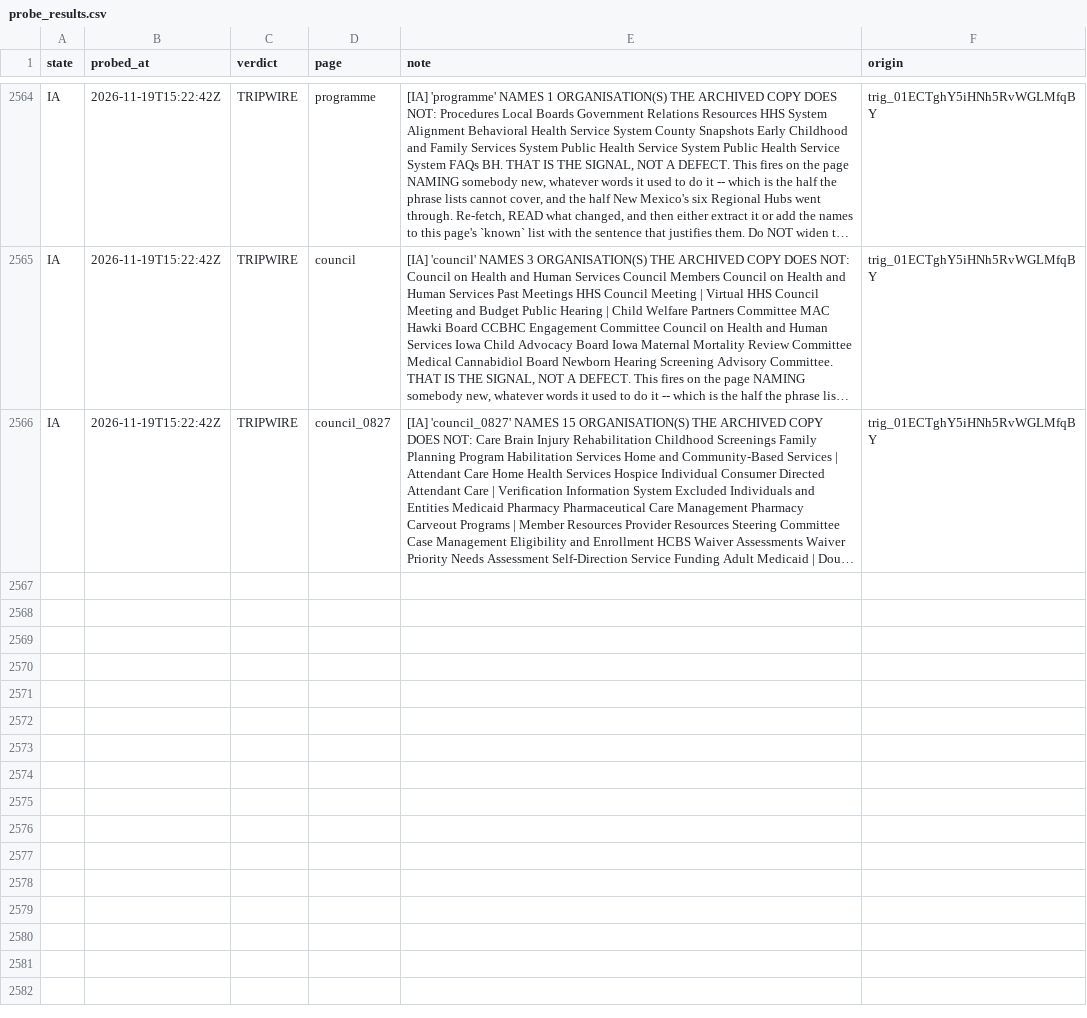
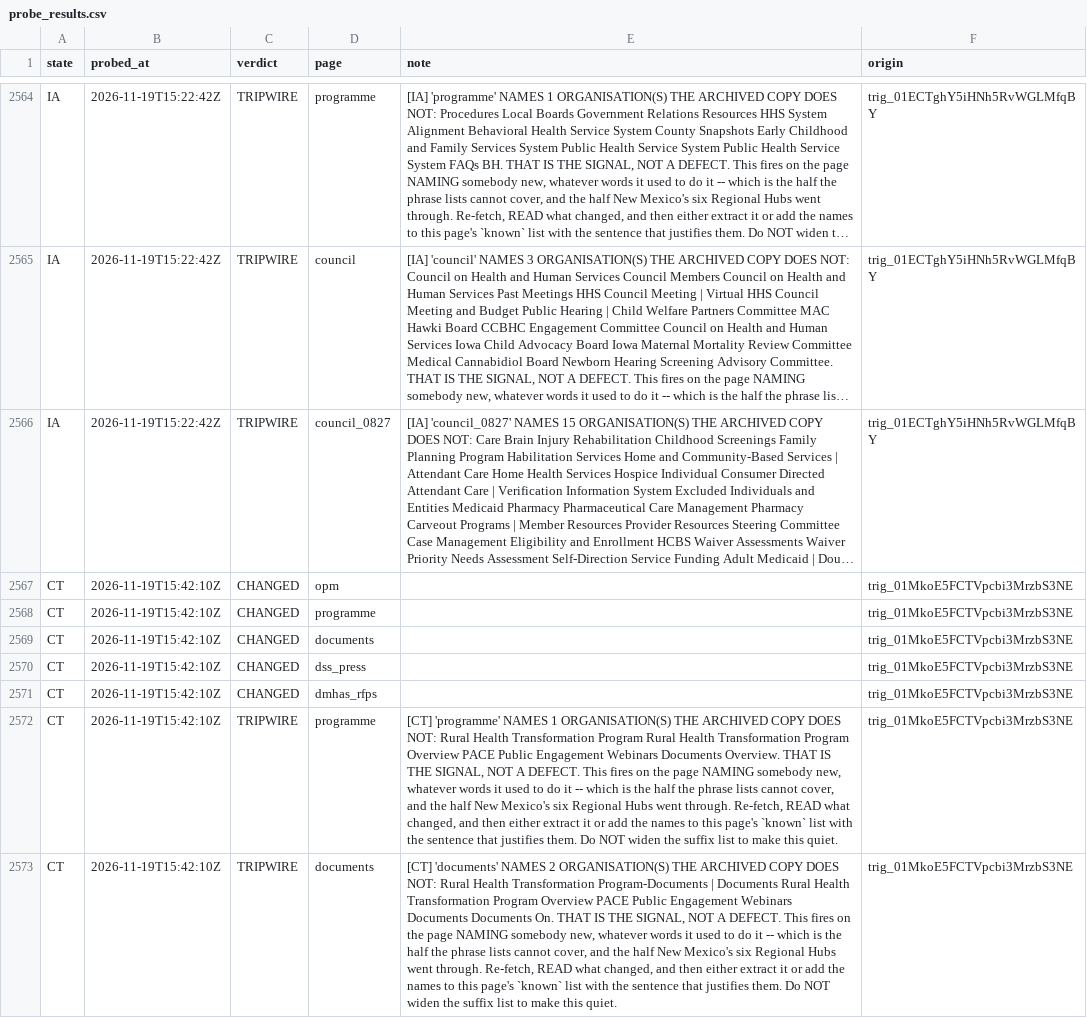
Before and after one commit to INicchitta12/RHTP_Tracker, a CSV file: logs/probe_results.csv, drawn as a sheet; only a part is shown, gaps mark what is left out; long unchanged cells end in …; the diff names each change by its address in the sheet, - before the commit and + after, or states it on an @@ line.

```diff
--- a/logs/probe_results.csv
+++ b/logs/probe_results.csv
+row 2567: CT | 2026-11-19T15:42:10Z | CHANGED | opm |  | trig_01MkoE5FCTVpcbi3MrzbS3NE
+row 2568: CT | 2026-11-19T15:42:10Z | CHANGED | programme |  | trig_01MkoE5FCTVpcbi3MrzbS3NE
+row 2569: CT | 2026-11-19T15:42:10Z | CHANGED | documents |  | trig_01MkoE5FCTVpcbi3MrzbS3NE
+row 2570: CT | 2026-11-19T15:42:10Z | CHANGED | dss_press |  | trig_01MkoE5FCTVpcbi3MrzbS3NE
+row 2571: CT | 2026-11-19T15:42:10Z | CHANGED | dmhas_rfps |  | trig_01MkoE5FCTVpcbi3MrzbS3NE
+row 2572: CT | 2026-11-19T15:42:10Z | TRIPWIRE | programme | [CT] 'programme' NAMES 1 ORGANISATION(S) THE ARCHIVED COPY DOES NOT: Rural Health Transformation Program Rural Health Transformation Program Overview PACE Public Engagement Webinars Documents Overview. THAT IS THE SIGNAL, NOT A DEFECT. This fires on the page NAMING somebody new, whatever words it used to do it -- which is the half the phrase lists cannot cover, and the half New Mexico's six Regional Hubs went through. Re-fetch, READ what changed, and then either extract it or add the names to this page's `known` list with the sentence that justifies them. Do NOT widen the suffix list to make this quiet. | trig_01MkoE5FCTVpcbi3MrzbS3NE
+row 2573: CT | 2026-11-19T15:42:10Z | TRIPWIRE | documents | [CT] 'documents' NAMES 2 ORGANISATION(S) THE ARCHIVED COPY DOES NOT: Rural Health Transformation Program-Documents | Documents Rural Health Transformation Program Overview PACE Public Engagement Webinars Documents Documents On. THAT IS THE SIGNAL, NOT A DEFECT. This fires on the page NAMING somebody new, whatever words it used to do it -- which is the half the phrase lists cannot cover, and the half New Mexico's six Regional Hubs went through. Re-fetch, READ what changed, and then either extract it or add the names to this page's `known` list with the sentence that justifies them. Do NOT widen the suffix list to make this quiet. | trig_01MkoE5FCTVpcbi3MrzbS3NE
```
